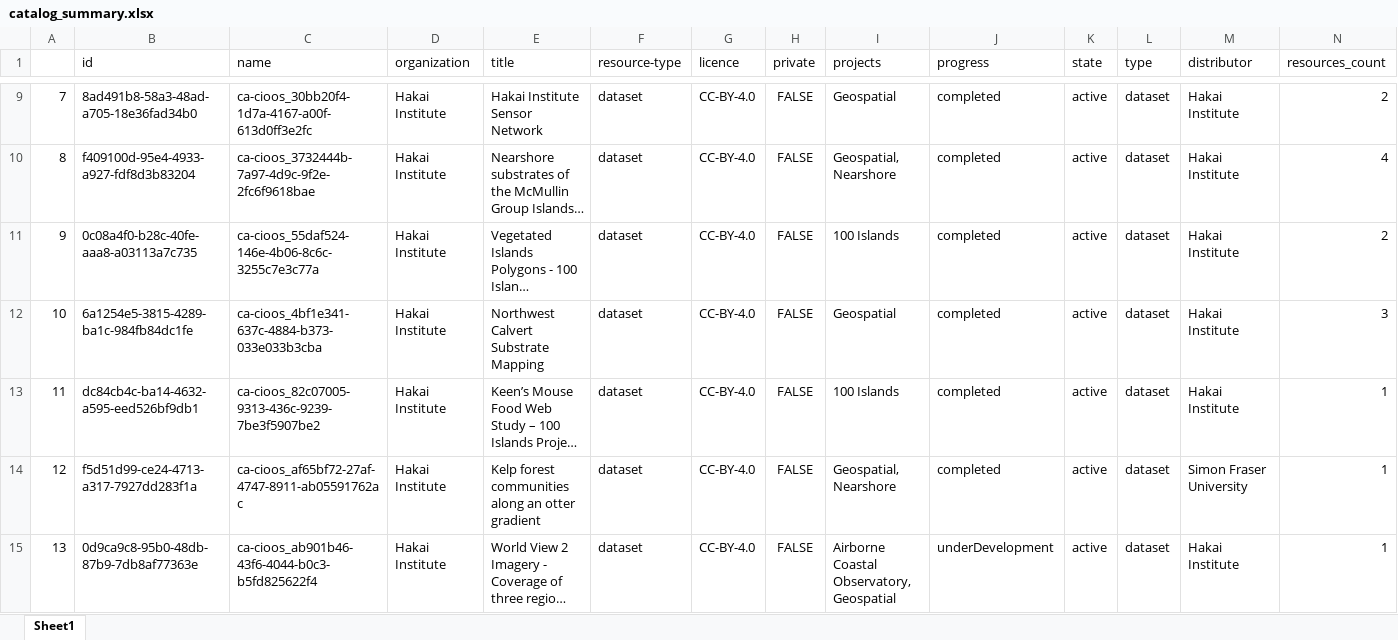
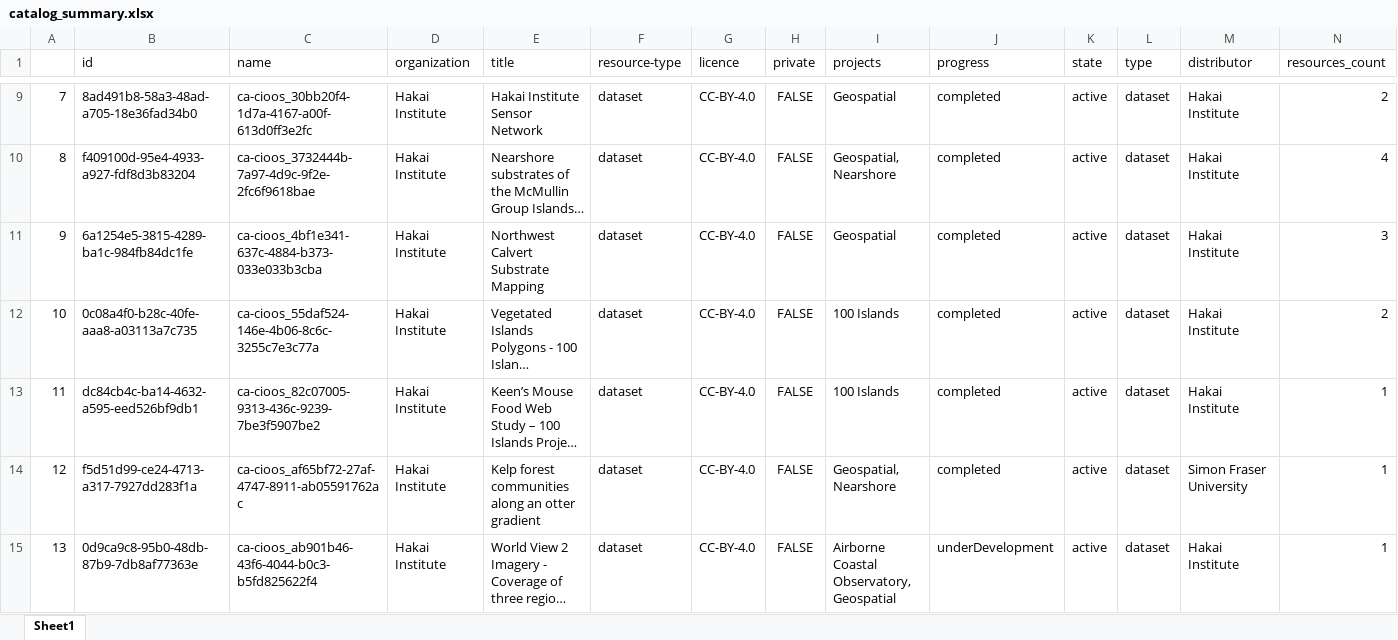
Before and after one commit to HakaiInstitute/hakai-ckan-records-checks, an Excel workbook: docs/catalog_summary.xlsx, sheet Sheet1, drawn as a sheet; only a part is shown, gaps mark what is left out; long unchanged cells end in …; values as stored, in another font and other column widths than the file's, no borders; removed rows and columns are numbered as before the commit, all else as after; rows hold the shown columns only; the diff covers the shown part only; the diff names each change by its address in the sheet, - before the commit and + after, or states it on an @@ line.

```diff
--- a/docs/catalog_summary.xlsx (sheet Sheet1)
+++ b/docs/catalog_summary.xlsx (sheet Sheet1)
+row 11: 9 | 6a1254e5-3815-4289-ba1c-984fb84dc1fe | ca-cioos_4bf1e341-637c-4884-b373-033e033b3cba | Hakai Institute | Northwest Calvert Substrate Mapping | dataset | CC-BY-4.0 | FALSE | Geospatial | completed | active | dataset | Hakai Institute | 3
@@ column A renumbered between rows 12 and 141 @@
-row 12: 10 | 6a1254e5-3815-4289-ba1c-984fb84dc1fe | ca-cioos_4bf1e341-637c-4884-b373-033e033b3cba | Hakai Institute | Northwest Calvert Substrate Mapping | dataset | CC-BY-4.0 | FALSE | Geospatial | completed | active | dataset | Hakai Institute | 3
```
Also changed, not shown: 6 moved rows and 11 edited cells elsewhere in this sheet, docs/issues_list.xlsx, 25 other files.
